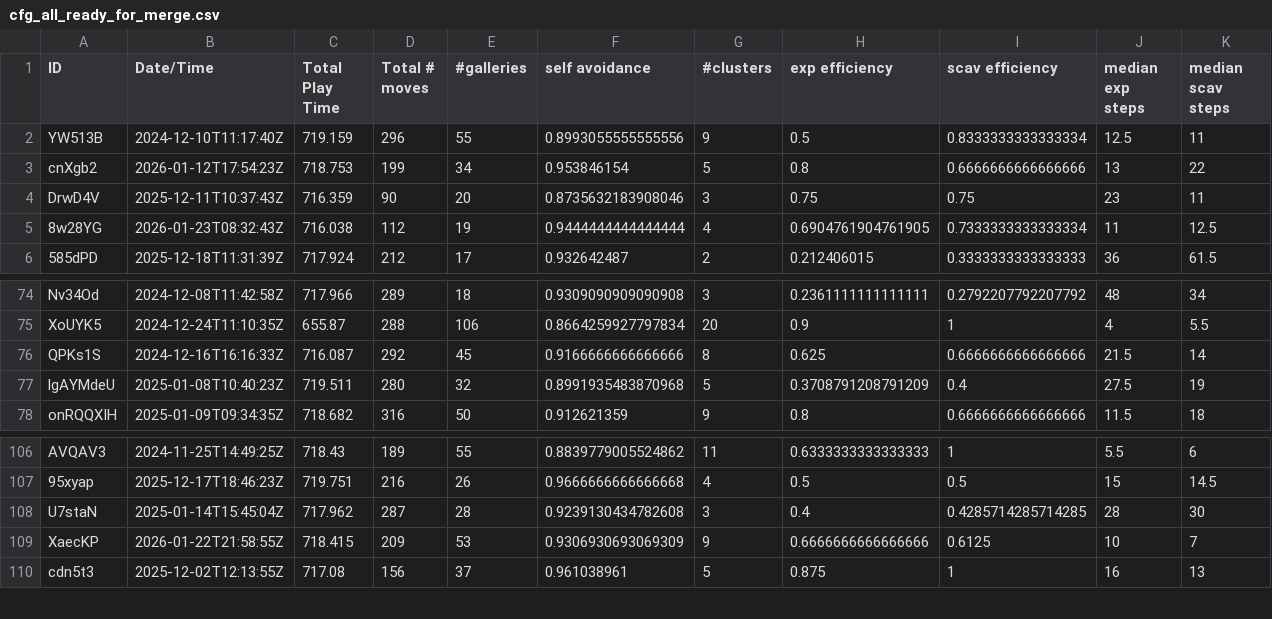
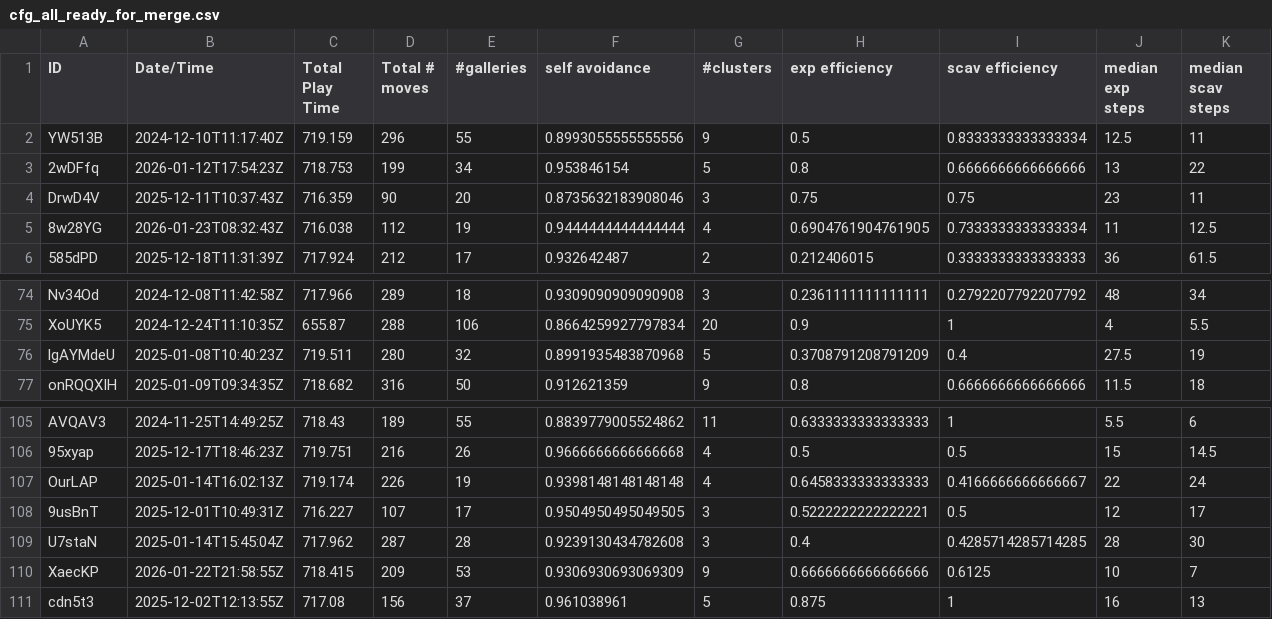
Before and after one commit to shahar-lab/Creativity-in-ADHD, a CSV file: Data/task/cfg_all_ready_for_merge.csv, drawn as a sheet; only a part is shown, gaps mark what is left out; removed rows and columns are numbered as before the commit, all else as after; rows hold the shown columns only; the diff names each change by its address in the sheet, - before the commit and + after, or states it on an @@ line.

Commit message:
Merge df_creativity_adad
איחוד דאטה על הנבדקים עם הדאטה על המטלה, כולל יצירת פירוט על 21 הנבדקים שנמצאים בקובץ של הדאטה על הנבדקים אך אין להם התייחסות במטלה

```diff
--- a/Data/task/cfg_all_ready_for_merge.csv
+++ b/Data/task/cfg_all_ready_for_merge.csv
-A3 (ID): cnXgb2
+A3 (ID): 2wDFfq
-row 76: QPKs1S | 2024-12-16T16:16:33Z | 716.087 | 292 | 45 | 0.9166666666666666 | 8 | 0.625 | 0.6666666666666666 | 21.5 | 14
+row 107: OurLAP | 2025-01-14T16:02:13Z | 719.174 | 226 | 19 | 0.9398148148148148 | 4 | 0.6458333333333333 | 0.4166666666666667 | 22 | 24
+row 108: 9usBnT | 2025-12-01T10:49:31Z | 716.227 | 107 | 17 | 0.9504950495049505 | 3 | 0.5222222222222221 | 0.5 | 12 | 17
```
Also changed, not shown: Data/task/id_corrections.csv, 12 other files.
